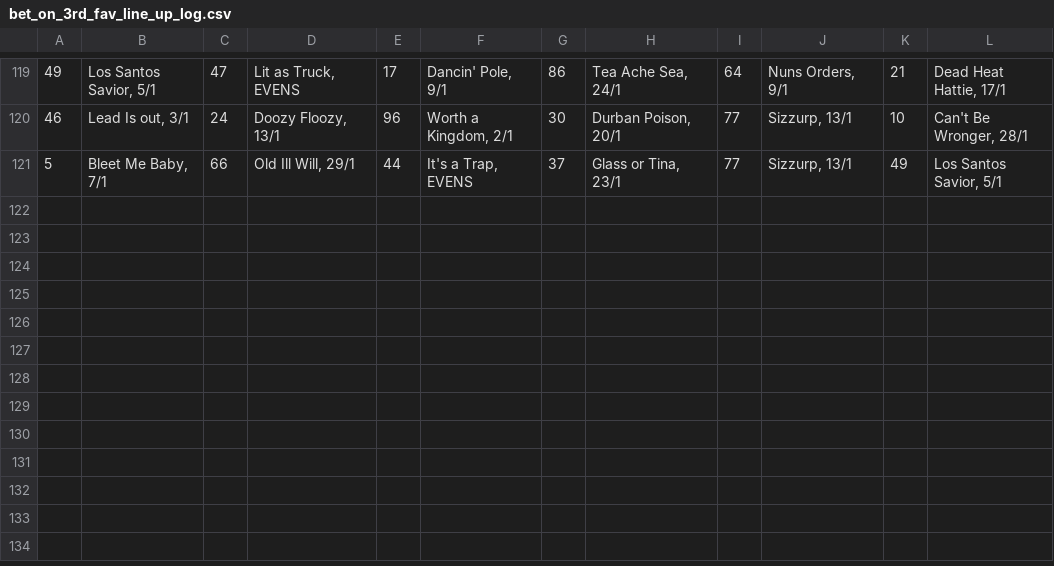
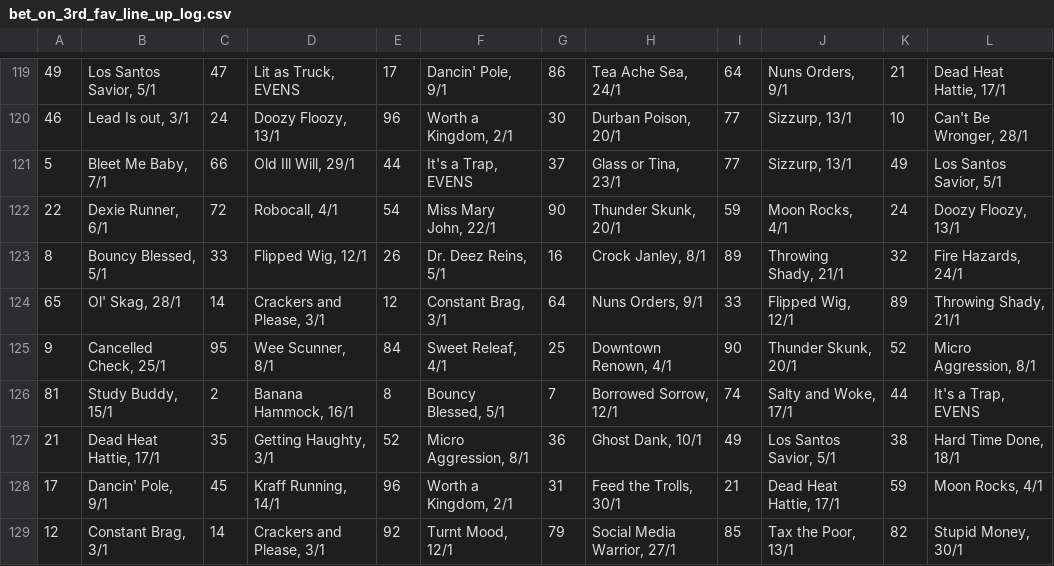
Before and after one commit to Maxim-Mazurok/gtao-betting, a CSV file: automation/bet_on_3rd_fav_line_up_log.csv, drawn as a sheet; only a part is shown, gaps mark what is left out; the diff names each change by its address in the sheet, - before the commit and + after, or states it on an @@ line.

```diff
--- a/automation/bet_on_3rd_fav_line_up_log.csv
+++ b/automation/bet_on_3rd_fav_line_up_log.csv
+row 122: 22 | Dexie Runner, 6/1 | 72 | Robocall, 4/1 | 54 | Miss Mary John, 22/1 | 90 | Thunder Skunk, 20/1 | 59 | Moon Rocks, 4/1 | 24 | Doozy Floozy, 13/1
+row 123: 8 | Bouncy Blessed, 5/1 | 33 | Flipped Wig, 12/1 | 26 | Dr. Deez Reins, 5/1 | 16 | Crock Janley, 8/1 | 89 | Throwing Shady, 21/1 | 32 | Fire Hazards, 24/1
+row 124: 65 | Ol' Skag, 28/1 | 14 | Crackers and Please, 3/1 | 12 | Constant Brag, 3/1 | 64 | Nuns Orders, 9/1 | 33 | Flipped Wig, 12/1 | 89 | Throwing Shady, 21/1
+row 125: 9 | Cancelled Check, 25/1 | 95 | Wee Scunner, 8/1 | 84 | Sweet Releaf, 4/1 | 25 | Downtown Renown, 4/1 | 90 | Thunder Skunk, 20/1 | 52 | Micro Aggression, 8/1
+row 126: 81 | Study Buddy, 15/1 | 2 | Banana Hammock, 16/1 | 8 | Bouncy Blessed, 5/1 | 7 | Borrowed Sorrow, 12/1 | 74 | Salty and Woke, 17/1 | 44 | It's a Trap, EVENS
+row 127: 21 | Dead Heat Hattie, 17/1 | 35 | Getting Haughty, 3/1 | 52 | Micro Aggression, 8/1 | 36 | Ghost Dank, 10/1 | 49 | Los Santos Savior, 5/1 | 38 | Hard Time Done, 18/1
+row 128: 17 | Dancin' Pole, 9/1 | 45 | Kraff Running, 14/1 | 96 | Worth a Kingdom, 2/1 | 31 | Feed the Trolls, 30/1 | 21 | Dead Heat Hattie, 17/1 | 59 | Moon Rocks, 4/1
+row 129: 12 | Constant Brag, 3/1 | 14 | Crackers and Please, 3/1 | 92 | Turnt Mood, 12/1 | 79 | Social Media Warrior, 27/1 | 85 | Tax the Poor, 13/1 | 82 | Stupid Money, 30/1
```
Also changed, not shown: automation/bet_on_3rd_fav_results_log.csv, 1 other file.
